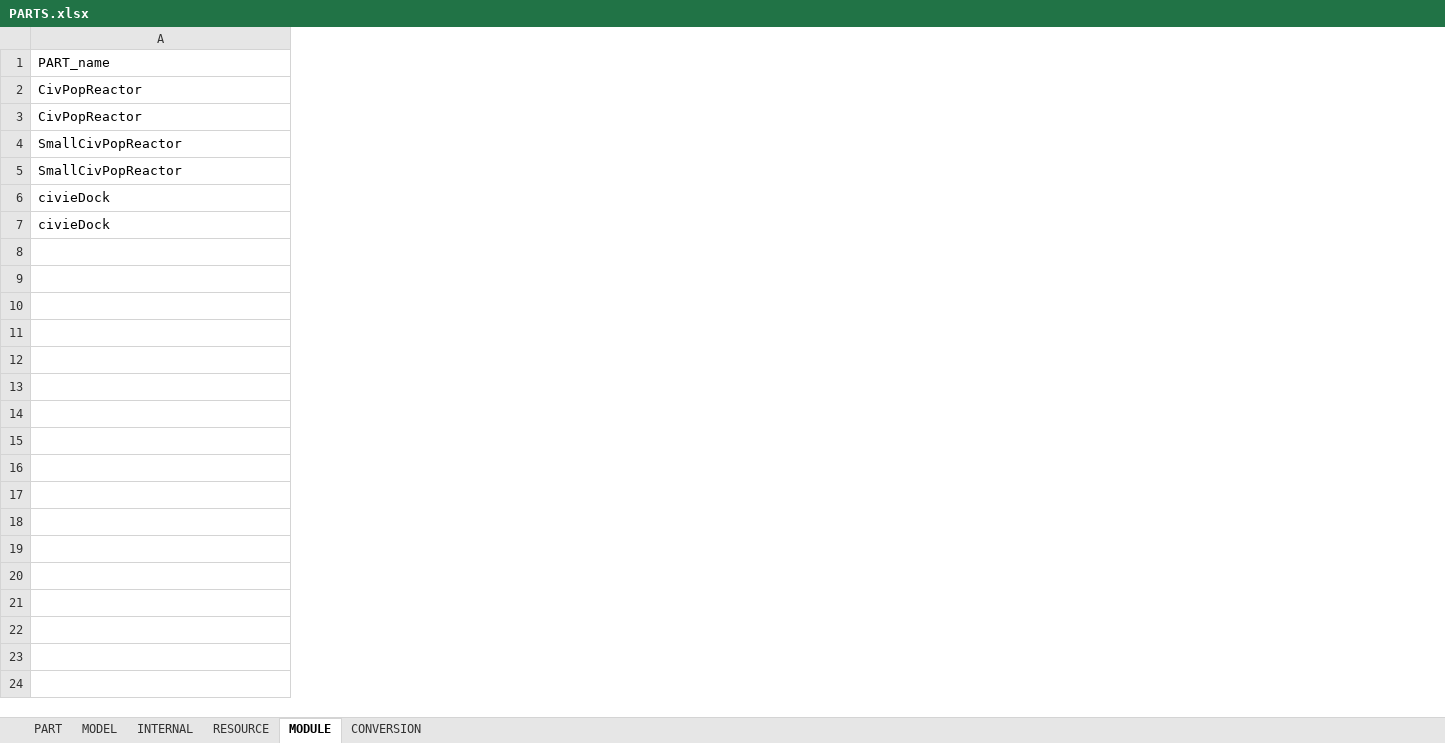
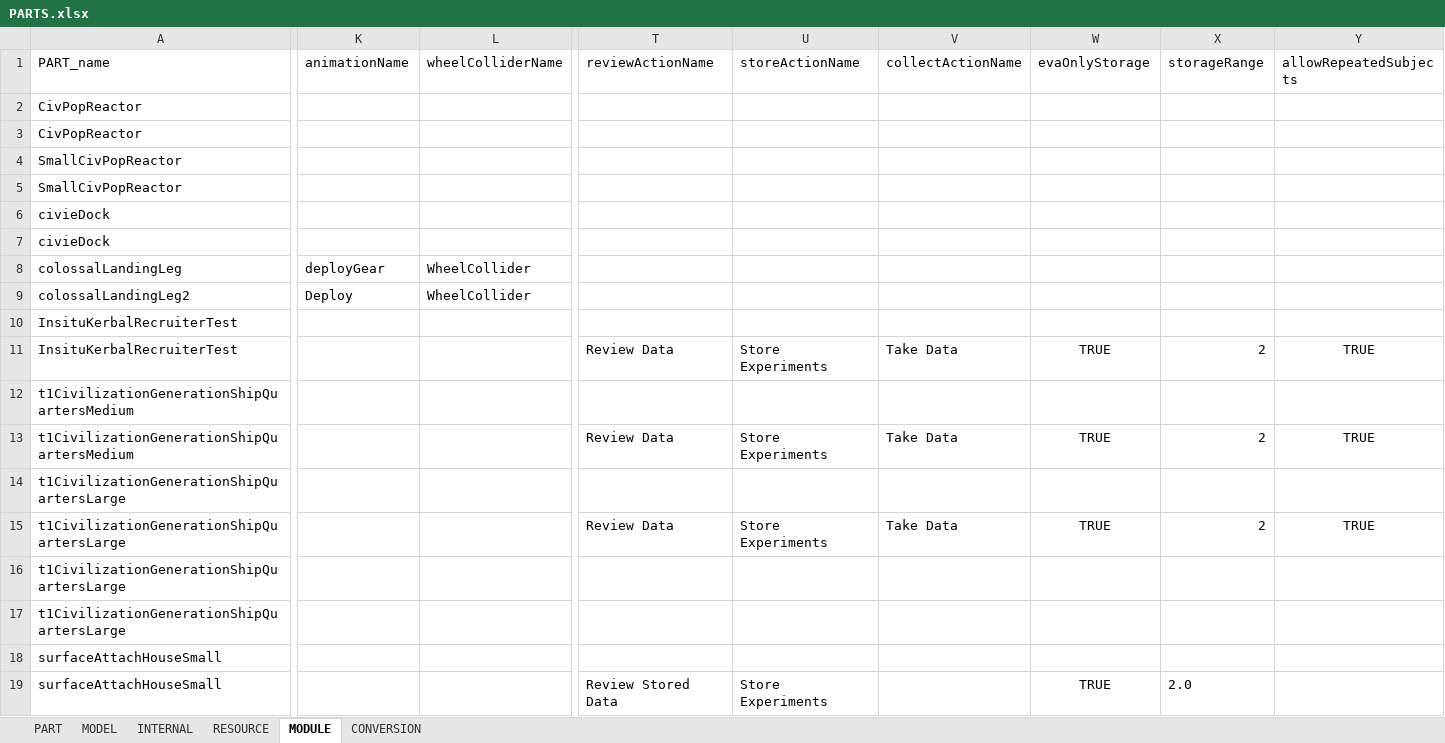
Before and after one commit to linuxgurugamer/CivilianPopulation, an Excel workbook: parts/src/main/resources/PARTS.xlsx, sheet MODULE, drawn as a sheet; only a part is shown, gaps mark what is left out; values as stored, in another font and other column widths than the file's, no borders; rows hold the shown columns only; the diff covers the shown part only; the diff names each change by its address in the sheet, - before the commit and + after, or states it on an @@ line.

```diff
--- a/parts/src/main/resources/PARTS.xlsx (sheet MODULE)
+++ b/parts/src/main/resources/PARTS.xlsx (sheet MODULE)
+column K (animationName), empty
+column L (wheelColliderName), empty
+column T (reviewActionName), empty
+column U (storeActionName), empty
+column V (collectActionName), empty
+column W (evaOnlyStorage), empty
+column X (storageRange), empty
+column Y (allowRepeatedSubjects), empty
+row 8: colossalLandingLeg | deployGear | WheelCollider
+row 9: colossalLandingLeg2 | Deploy | WheelCollider
+row 10: InsituKerbalRecruiterTest
+row 11: InsituKerbalRecruiterTest |  |  | Review Data | Store Experiments | Take Data | TRUE | 2 | TRUE
+row 12: t1CivilizationGenerationShipQuartersMedium
+row 13: t1CivilizationGenerationShipQuartersMedium |  |  | Review Data | Store Experiments | Take Data | TRUE | 2 | TRUE
+row 14: t1CivilizationGenerationShipQuartersLarge
+row 15: t1CivilizationGenerationShipQuartersLarge |  |  | Review Data | Store Experiments | Take Data | TRUE | 2 | TRUE
+row 16: t1CivilizationGenerationShipQuartersLarge
+row 17: t1CivilizationGenerationShipQuartersLarge
+row 18: surfaceAttachHouseSmall
+row 19: surfaceAttachHouseSmall |  |  | Review Stored Data | Store Experiments |  | TRUE | 2.0
```
Also changed, not shown: 8 added columns elsewhere in this sheet, sheet PART, sheet MODEL, sheet RESOURCE, sheet INTERNAL, 17 other files.
